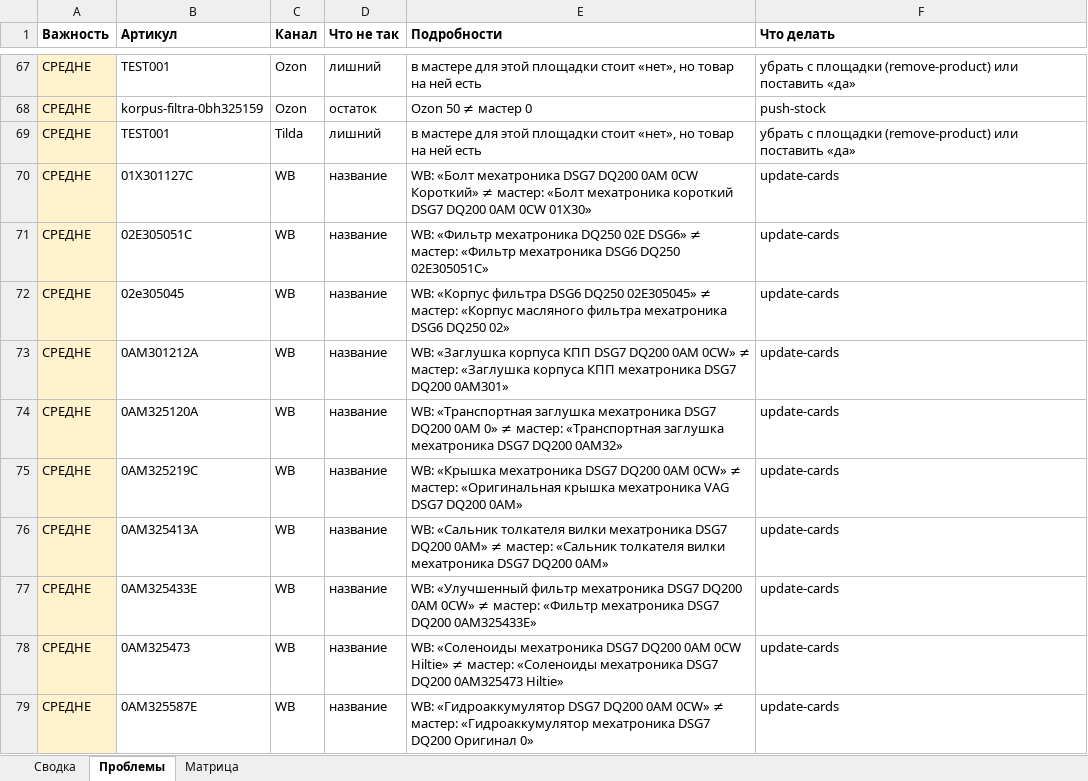
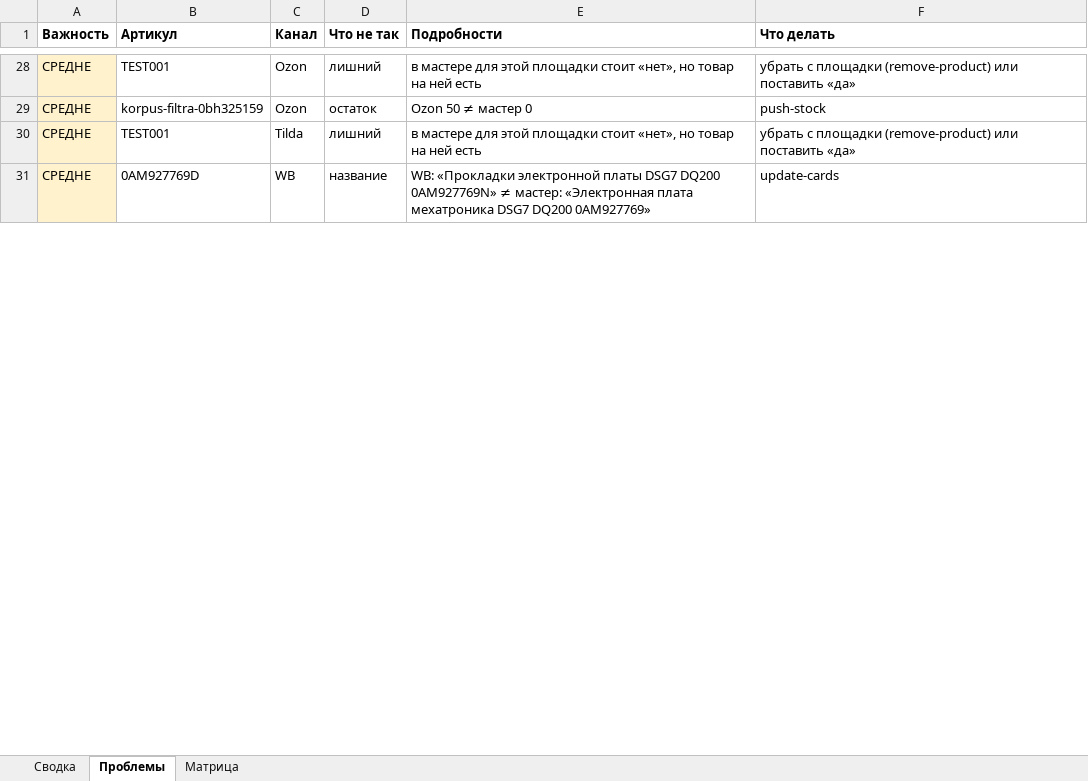
Before and after one commit to antongrigorenko844-prog/marketplace-agent, an Excel workbook: data/audit_report.xlsx, sheet Проблемы, drawn as a sheet; only a part is shown, gaps mark what is left out; values as stored, in another font and other column widths than the file's, no borders; removed rows and columns are numbered as before the commit, all else as after; the diff covers the shown part only; the diff names each change by its address in the sheet, - before the commit and + after, or states it on an @@ line.

```diff
--- a/data/audit_report.xlsx (sheet Проблемы)
+++ b/data/audit_report.xlsx (sheet Проблемы)
-row 70: СРЕДНЕ | 01X301127C | WB | название | WB: «Болт мехатроника DSG7 DQ200 0AM 0CW Короткий» ≠ мастер: «Болт мехатроника короткий DSG7 DQ200 0AM 0CW 01X30» | update-cards
-row 71: СРЕДНЕ | 02E305051C | WB | название | WB: «Фильтр мехатроника DQ250 02E DSG6» ≠ мастер: «Фильтр мехатроника DSG6 DQ250 02E305051C» | update-cards
-row 72: СРЕДНЕ | 02e305045 | WB | название | WB: «Корпус фильтра DSG6 DQ250 02E305045» ≠ мастер: «Корпус масляного фильтра мехатроника DSG6 DQ250 02» | update-cards
-row 73: СРЕДНЕ | 0AM301212A | WB | название | WB: «Заглушка корпуса КПП DSG7 DQ200 0AM 0CW» ≠ мастер: «Заглушка корпуса КПП мехатроника DSG7 DQ200 0AM301» | update-cards
-row 74: СРЕДНЕ | 0AM325120A | WB | название | WB: «Транспортная заглушка мехатроника DSG7 DQ200 0AM 0» ≠ мастер: «Транспортная заглушка мехатроника DSG7 DQ200 0AM32» | update-cards
-row 75: СРЕДНЕ | 0AM325219C | WB | название | WB: «Крышка мехатроника DSG7 DQ200 0AM 0CW» ≠ мастер: «Оригинальная крышка мехатроника VAG DSG7 DQ200 0AM» | update-cards
-row 76: СРЕДНЕ | 0AM325413A | WB | название | WB: «Сальник толкателя вилки мехатроника DSG7 DQ200 0AM» ≠ мастер: «Сальник толкателя вилки мехатроника DSG7 DQ200 0AM» | update-cards
-row 77: СРЕДНЕ | 0AM325433E | WB | название | WB: «Улучшенный фильтр мехатроника DSG7 DQ200 0AM 0CW» ≠ мастер: «Фильтр мехатроника DSG7 DQ200 0AM325433E» | update-cards
-row 78: СРЕДНЕ | 0AM325473 | WB | название | WB: «Соленоиды мехатроника DSG7 DQ200 0AM 0CW Hiltie» ≠ мастер: «Соленоиды мехатроника DSG7 DQ200 0AM325473 Hiltie» | update-cards
-B31 (Артикул): 0AM325587E
+B31 (Артикул): 0AM927769D
-E31 (Подробности): WB: «Гидроаккумулятор DSG7 DQ200 0AM 0CW» ≠ мастер: «Гидроаккумулятор мехатроника DSG7 DQ200 Оригинал 0»
+E31 (Подробности): WB: «Прокладки электронной платы DSG7 DQ200 0AM927769N» ≠ мастер: «Электронная плата мехатроника DSG7 DQ200 0AM927769»
```
Also changed, not shown: 3 added rows, 67 removed rows and 13 edited cells elsewhere in this sheet, sheet Матрица, sheet Сводка, data/avito_feed.xlsx, data/master_control.xlsx, 12 other files.
